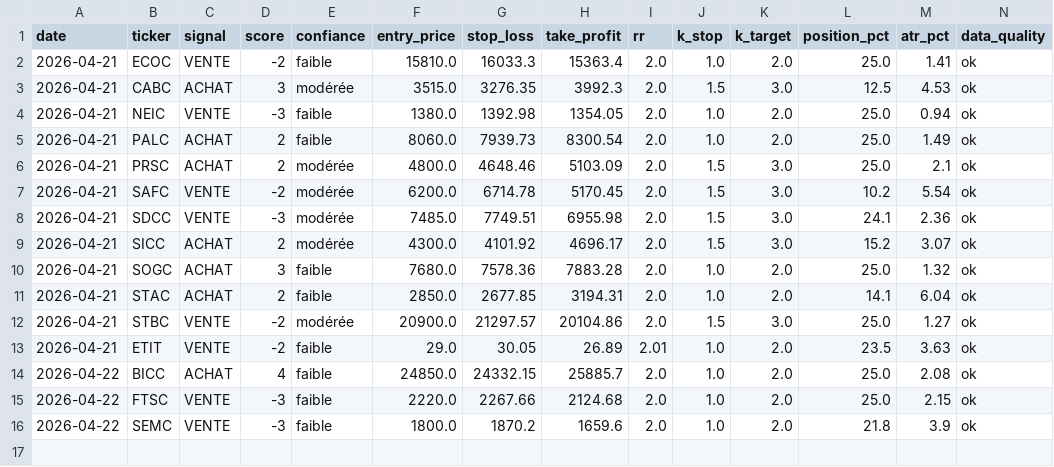
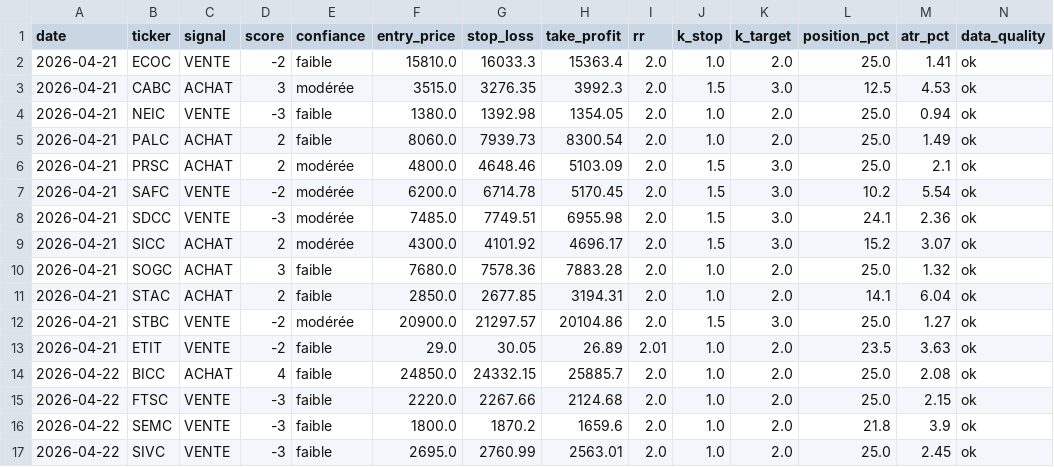
Before and after one commit to azerty007s00-oss/brvm-screener, a CSV file: journal_signaux.csv, drawn as a sheet; only a part is shown; rows hold the shown columns only; the diff names each change by its address in the sheet, - before the commit and + after, or states it on an @@ line.

Commit message:
tracking: journal_signaux.csv

```diff
--- a/journal_signaux.csv
+++ b/journal_signaux.csv
+row 17: 2026-04-22 | SIVC | VENTE | -3 | faible | 2695.0 | 2760.99 | 2563.01 | 2.0 | 1.0 | 2.0 | 25.0 | 2.45 | ok
```
